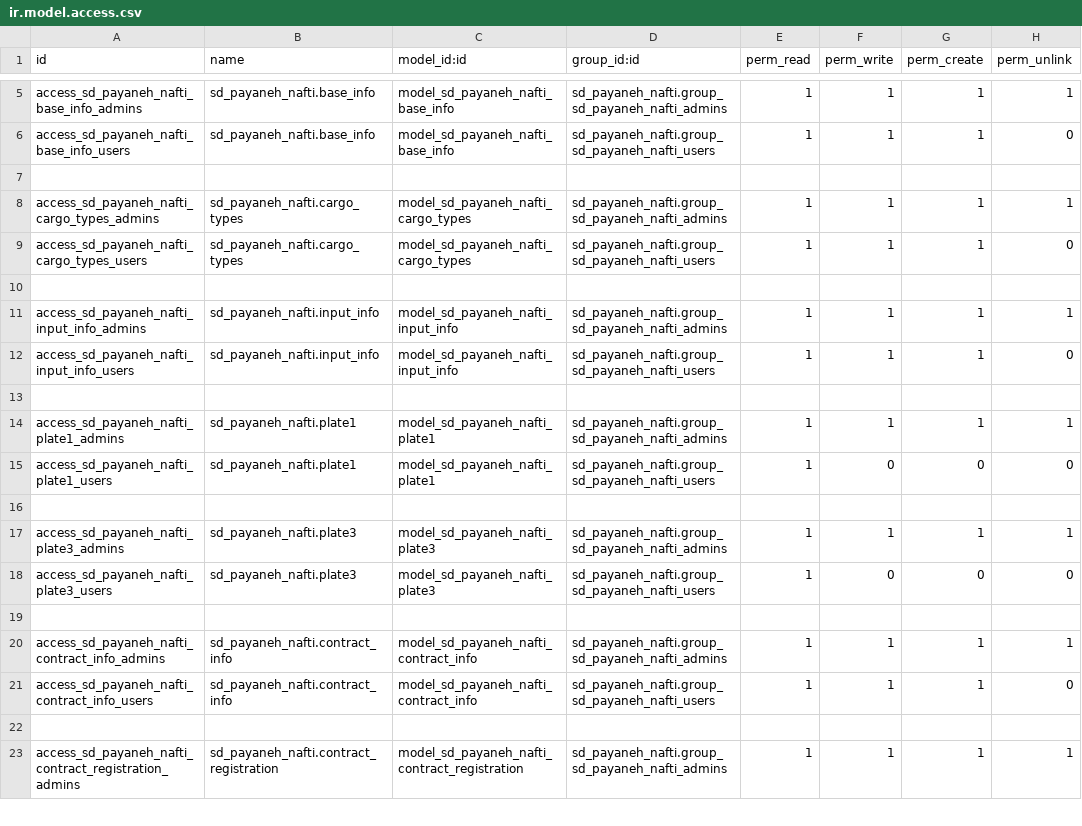
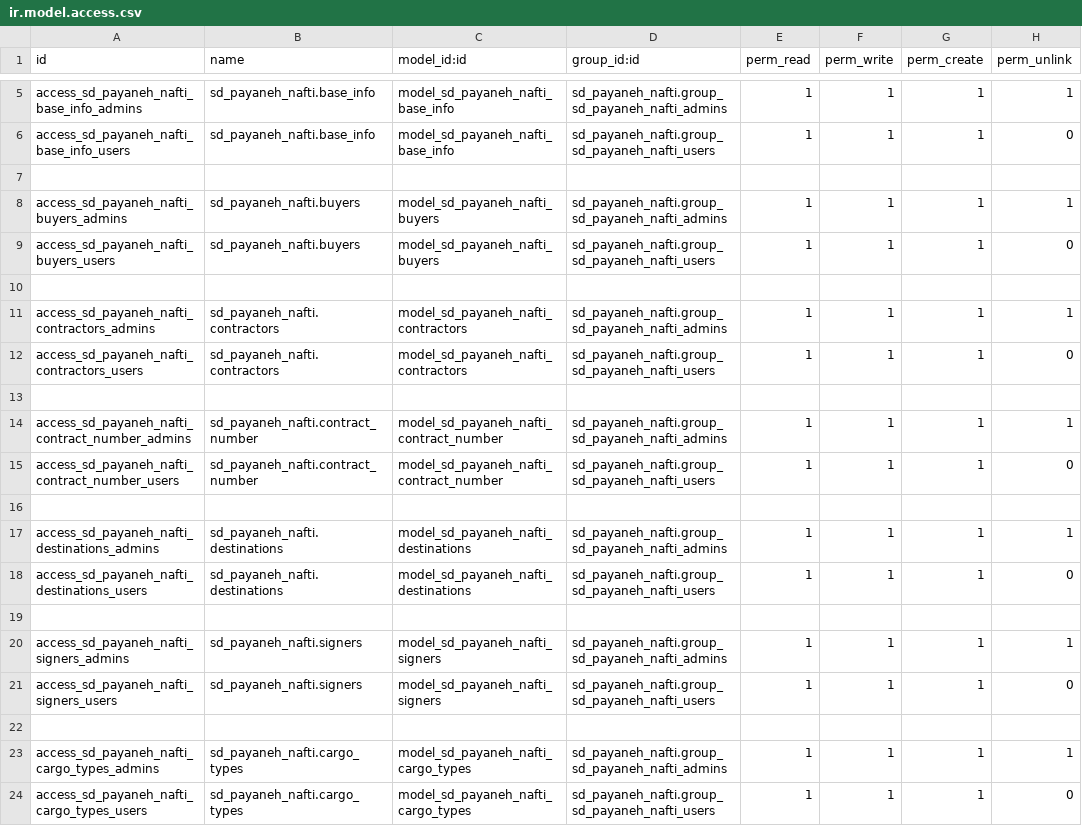
Before and after one commit to gilaneh/sd_payaneh_nafti, a CSV file: security/ir.model.access.csv, drawn as a sheet; only a part is shown, gaps mark what is left out; the shorter side is filled out with more unchanged rows; the diff names each change by its address in the sheet, - before the commit and + after, or states it on an @@ line.

```diff
--- a/security/ir.model.access.csv
+++ b/security/ir.model.access.csv
+row 8: access_sd_payaneh_nafti_buyers_admins | sd_payaneh_nafti.buyers | model_sd_payaneh_nafti_buyers | sd_payaneh_nafti.group_sd_payaneh_nafti_admins | 1 | 1 | 1 | 1
+row 9: access_sd_payaneh_nafti_buyers_users | sd_payaneh_nafti.buyers | model_sd_payaneh_nafti_buyers | sd_payaneh_nafti.group_sd_payaneh_nafti_users | 1 | 1 | 1 | 0
+row 10: (empty)
+row 11: access_sd_payaneh_nafti_contractors_admins | sd_payaneh_nafti.contractors | model_sd_payaneh_nafti_contractors | sd_payaneh_nafti.group_sd_payaneh_nafti_admins | 1 | 1 | 1 | 1
+row 12: access_sd_payaneh_nafti_contractors_users | sd_payaneh_nafti.contractors | model_sd_payaneh_nafti_contractors | sd_payaneh_nafti.group_sd_payaneh_nafti_users | 1 | 1 | 1 | 0
+row 13: (empty)
+row 14: access_sd_payaneh_nafti_contract_number_admins | sd_payaneh_nafti.contract_number | model_sd_payaneh_nafti_contract_number | sd_payaneh_nafti.group_sd_payaneh_nafti_admins | 1 | 1 | 1 | 1
+row 15: access_sd_payaneh_nafti_contract_number_users | sd_payaneh_nafti.contract_number | model_sd_payaneh_nafti_contract_number | sd_payaneh_nafti.group_sd_payaneh_nafti_users | 1 | 1 | 1 | 0
+row 16: (empty)
+row 17: access_sd_payaneh_nafti_destinations_admins | sd_payaneh_nafti.destinations | model_sd_payaneh_nafti_destinations | sd_payaneh_nafti.group_sd_payaneh_nafti_admins | 1 | 1 | 1 | 1
+row 18: access_sd_payaneh_nafti_destinations_users | sd_payaneh_nafti.destinations | model_sd_payaneh_nafti_destinations | sd_payaneh_nafti.group_sd_payaneh_nafti_users | 1 | 1 | 1 | 0
+row 19: (empty)
+row 20: access_sd_payaneh_nafti_signers_admins | sd_payaneh_nafti.signers | model_sd_payaneh_nafti_signers | sd_payaneh_nafti.group_sd_payaneh_nafti_admins | 1 | 1 | 1 | 1
+row 21: access_sd_payaneh_nafti_signers_users | sd_payaneh_nafti.signers | model_sd_payaneh_nafti_signers | sd_payaneh_nafti.group_sd_payaneh_nafti_users | 1 | 1 | 1 | 0
+row 22: (empty)
```
Also changed, not shown: 27 other files.
